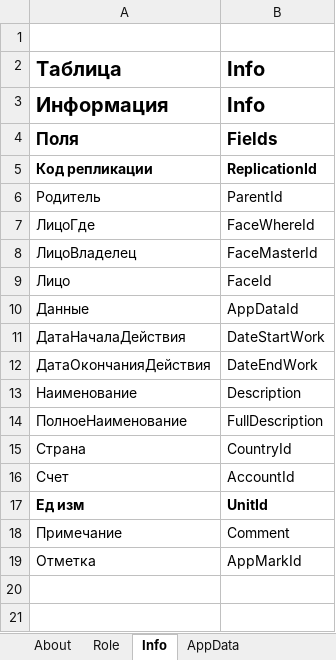
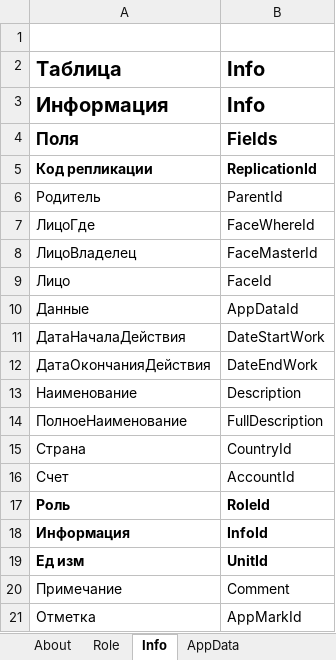
Before and after one commit to KursakovSA/AccBase, an Excel workbook: AccBase_Specification_Int-RUS_.xlsx, sheet Info, drawn as a sheet; values as stored, in another font and other column widths than the file's, no borders; the diff names each change by its address in the sheet, - before the commit and + after, or states it on an @@ line.

```diff
--- a/AccBase_Specification_Int-RUS_.xlsx (sheet Info)
+++ b/AccBase_Specification_Int-RUS_.xlsx (sheet Info)
+row 17: Роль | RoleId
+row 18: Информация | InfoId
```
Also changed, not shown: sheet Unit, sheet Role, sheet Face, sheet Country.
